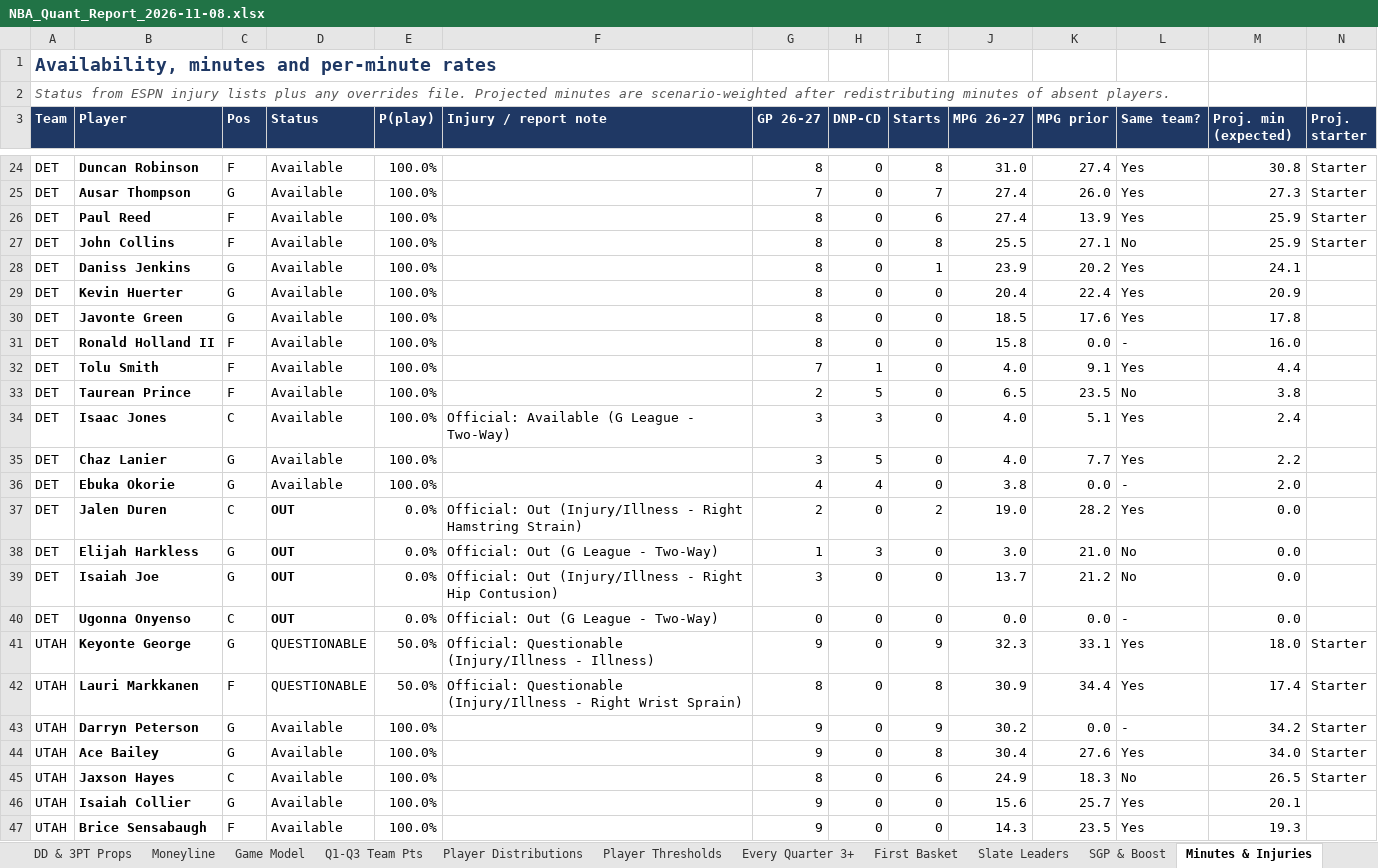
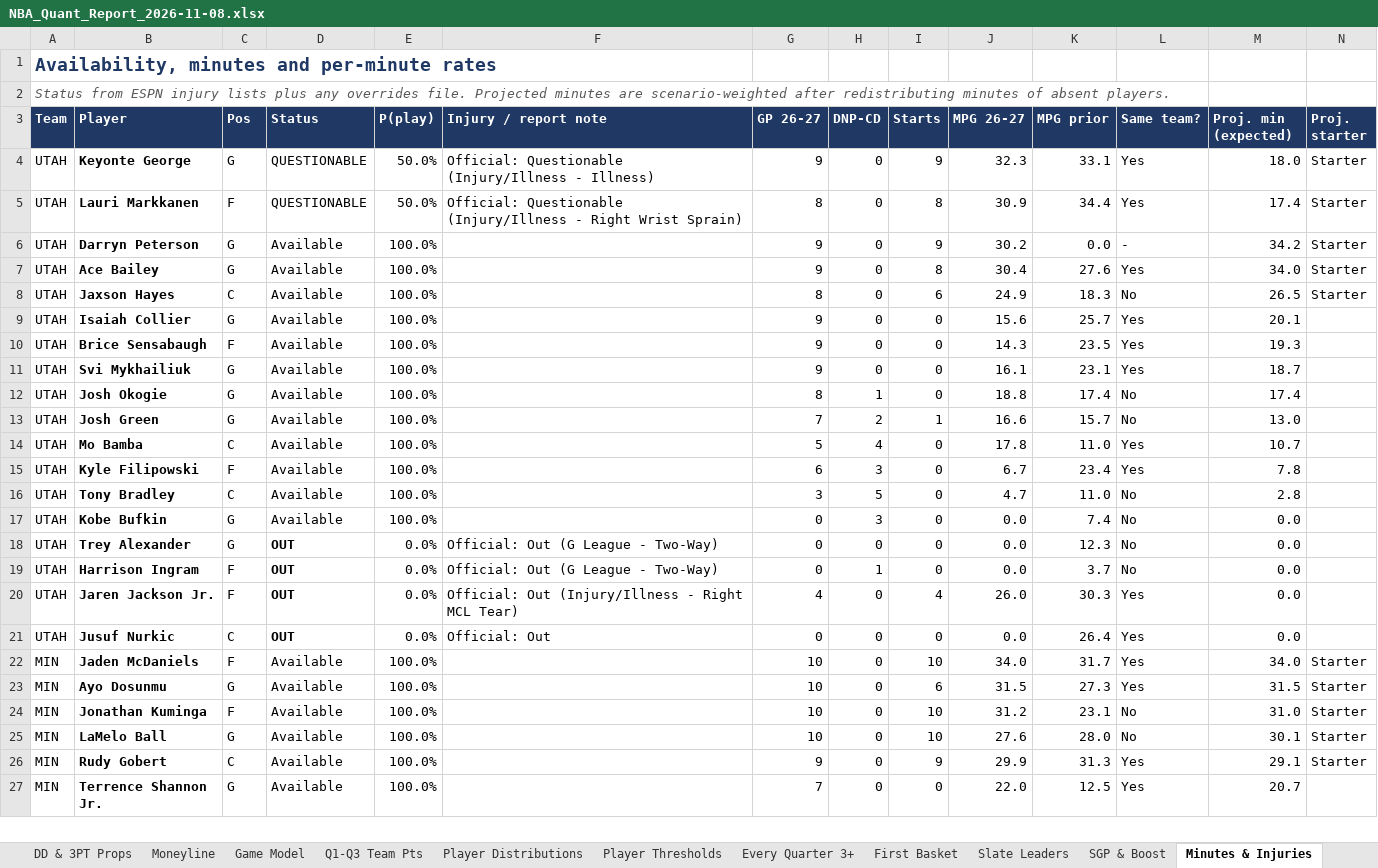
Before and after one commit to HeyShawtty/nba-quant-desk, an Excel workbook: reports/NBA_Quant_Report_2026-11-08.xlsx, sheet Minutes & Injuries, drawn as a sheet; only a part is shown, gaps mark what is left out; the shorter side is filled out with more unchanged rows; values as stored, in another font and other column widths than the file's, no borders; rows hold the shown columns only; the diff covers the shown part only; the diff names each change by its address in the sheet, - before the commit and + after, or states it on an @@ line.

```diff
--- a/reports/NBA_Quant_Report_2026-11-08.xlsx (sheet Minutes & Injuries)
+++ b/reports/NBA_Quant_Report_2026-11-08.xlsx (sheet Minutes & Injuries)
-row 24: DET | Duncan Robinson | F | Available | 100.0% |  | 8 | 0 | 8 | 31.0 | 27.4 | Yes | 30.8 | Starter
-row 25: DET | Ausar Thompson | G | Available | 100.0% |  | 7 | 0 | 7 | 27.4 | 26.0 | Yes | 27.3 | Starter
-row 26: DET | Paul Reed | F | Available | 100.0% |  | 8 | 0 | 6 | 27.4 | 13.9 | Yes | 25.9 | Starter
-row 27: DET | John Collins | F | Available | 100.0% |  | 8 | 0 | 8 | 25.5 | 27.1 | No | 25.9 | Starter
-row 28: DET | Daniss Jenkins | G | Available | 100.0% |  | 8 | 0 | 1 | 23.9 | 20.2 | Yes | 24.1
-row 29: DET | Kevin Huerter | G | Available | 100.0% |  | 8 | 0 | 0 | 20.4 | 22.4 | Yes | 20.9
-row 30: DET | Javonte Green | G | Available | 100.0% |  | 8 | 0 | 0 | 18.5 | 17.6 | Yes | 17.8
-row 31: DET | Ronald Holland II | F | Available | 100.0% |  | 8 | 0 | 0 | 15.8 | 0.0 | - | 16.0
-row 32: DET | Tolu Smith | F | Available | 100.0% |  | 7 | 1 | 0 | 4.0 | 9.1 | Yes | 4.4
-row 33: DET | Taurean Prince | F | Available | 100.0% |  | 2 | 5 | 0 | 6.5 | 23.5 | No | 3.8
-row 34: DET | Isaac Jones | C | Available | 100.0% | Official: Available (G League - Two-Way) | 3 | 3 | 0 | 4.0 | 5.1 | Yes | 2.4
-row 35: DET | Chaz Lanier | G | Available | 100.0% |  | 3 | 5 | 0 | 4.0 | 7.7 | Yes | 2.2
-row 36: DET | Ebuka Okorie | G | Available | 100.0% |  | 4 | 4 | 0 | 3.8 | 0.0 | - | 2.0
-row 37: DET | Jalen Duren | C | OUT | 0.0% | Official: Out (Injury/Illness - Right Hamstring Strain) | 2 | 0 | 2 | 19.0 | 28.2 | Yes | 0.0
-row 38: DET | Elijah Harkless | G | OUT | 0.0% | Official: Out (G League - Two-Way) | 1 | 3 | 0 | 3.0 | 21.0 | No | 0.0
-row 39: DET | Isaiah Joe | G | OUT | 0.0% | Official: Out (Injury/Illness - Right Hip Contusion) | 3 | 0 | 0 | 13.7 | 21.2 | No | 0.0
-row 40: DET | Ugonna Onyenso | C | OUT | 0.0% | Official: Out (G League - Two-Way) | 0 | 0 | 0 | 0.0 | 0.0 | - | 0.0
```
Also changed, not shown: 20 removed rows and 16 edited cells elsewhere in this sheet, sheet Player Thresholds, sheet Player Distributions, sheet Rotations & Breakouts, sheet Box Scores, sheet Season Bank, sheet SGP & Boost, 11 more sheets, formulas that keep their value, reports/Data_Bank_2026-27.xlsx, 8 other files.
